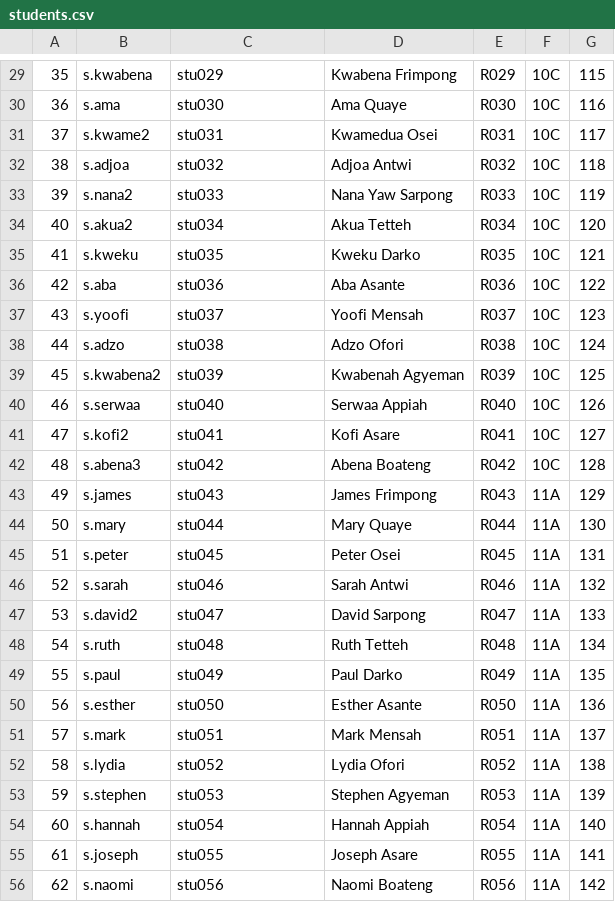
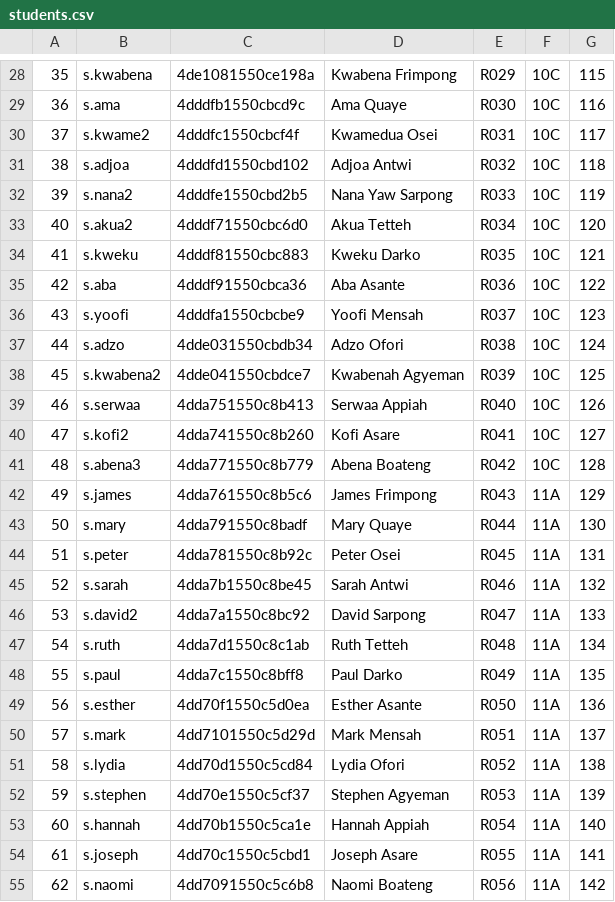
Before and after one commit to 10-keylaw-01/Student-Management-System, a CSV file: data/students.csv, drawn as a sheet; only a part is shown, gaps mark what is left out; the diff covers the shown part only.

```diff
--- a/data/students.csv
+++ b/data/students.csv
@@ -29,28 +28,28 @@
-35,s.kwabena,stu029,Kwabena Frimpong,R029,10C,115
-36,s.ama,stu030,Ama Quaye,R030,10C,116
-37,s.kwame2,stu031,Kwamedua Osei,R031,10C,117
-38,s.adjoa,stu032,Adjoa Antwi,R032,10C,118
-39,s.nana2,stu033,Nana Yaw Sarpong,R033,10C,119
-40,s.akua2,stu034,Akua Tetteh,R034,10C,120
-41,s.kweku,stu035,Kweku Darko,R035,10C,121
-42,s.aba,stu036,Aba Asante,R036,10C,122
-43,s.yoofi,stu037,Yoofi Mensah,R037,10C,123
-44,s.adzo,stu038,Adzo Ofori,R038,10C,124
-45,s.kwabena2,stu039,Kwabenah Agyeman,R039,10C,125
-46,s.serwaa,stu040,Serwaa Appiah,R040,10C,126
-47,s.kofi2,stu041,Kofi Asare,R041,10C,127
-48,s.abena3,stu042,Abena Boateng,R042,10C,128
-49,s.james,stu043,James Frimpong,R043,11A,129
-50,s.mary,stu044,Mary Quaye,R044,11A,130
-51,s.peter,stu045,Peter Osei,R045,11A,131
-52,s.sarah,stu046,Sarah Antwi,R046,11A,132
-53,s.david2,stu047,David Sarpong,R047,11A,133
-54,s.ruth,stu048,Ruth Tetteh,R048,11A,134
-55,s.paul,stu049,Paul Darko,R049,11A,135
-56,s.esther,stu050,Esther Asante,R050,11A,136
-57,s.mark,stu051,Mark Mensah,R051,11A,137
-58,s.lydia,stu052,Lydia Ofori,R052,11A,138
-59,s.stephen,stu053,Stephen Agyeman,R053,11A,139
-60,s.hannah,stu054,Hannah Appiah,R054,11A,140
-61,s.joseph,stu055,Joseph Asare,R055,11A,141
-62,s.naomi,stu056,Naomi Boateng,R056,11A,142
+35,s.kwabena,4de1081550ce198a,Kwabena Frimpong,R029,10C,115
+36,s.ama,4dddfb1550cbcd9c,Ama Quaye,R030,10C,116
+37,s.kwame2,4dddfc1550cbcf4f,Kwamedua Osei,R031,10C,117
+38,s.adjoa,4dddfd1550cbd102,Adjoa Antwi,R032,10C,118
+39,s.nana2,4dddfe1550cbd2b5,Nana Yaw Sarpong,R033,10C,119
+40,s.akua2,4dddf71550cbc6d0,Akua Tetteh,R034,10C,120
+41,s.kweku,4dddf81550cbc883,Kweku Darko,R035,10C,121
+42,s.aba,4dddf91550cbca36,Aba Asante,R036,10C,122
+43,s.yoofi,4dddfa1550cbcbe9,Yoofi Mensah,R037,10C,123
+44,s.adzo,4dde031550cbdb34,Adzo Ofori,R038,10C,124
+45,s.kwabena2,4dde041550cbdce7,Kwabenah Agyeman,R039,10C,125
+46,s.serwaa,4dda751550c8b413,Serwaa Appiah,R040,10C,126
+47,s.kofi2,4dda741550c8b260,Kofi Asare,R041,10C,127
+48,s.abena3,4dda771550c8b779,Abena Boateng,R042,10C,128
+49,s.james,4dda761550c8b5c6,James Frimpong,R043,11A,129
+50,s.mary,4dda791550c8badf,Mary Quaye,R044,11A,130
+51,s.peter,4dda781550c8b92c,Peter Osei,R045,11A,131
+52,s.sarah,4dda7b1550c8be45,Sarah Antwi,R046,11A,132
+53,s.david2,4dda7a1550c8bc92,David Sarpong,R047,11A,133
+54,s.ruth,4dda7d1550c8c1ab,Ruth Tetteh,R048,11A,134
+55,s.paul,4dda7c1550c8bff8,Paul Darko,R049,11A,135
+56,s.esther,4dd70f1550c5d0ea,Esther Asante,R050,11A,136
+57,s.mark,4dd7101550c5d29d,Mark Mensah,R051,11A,137
+58,s.lydia,4dd70d1550c5cd84,Lydia Ofori,R052,11A,138
+59,s.stephen,4dd70e1550c5cf37,Stephen Agyeman,R053,11A,139
+60,s.hannah,4dd70b1550c5ca1e,Hannah Appiah,R054,11A,140
+61,s.joseph,4dd70c1550c5cbd1,Joseph Asare,R055,11A,141
+62,s.naomi,4dd7091550c5c6b8,Naomi Boateng,R056,11A,142
```
Also changed, not shown: 1 removed row and 51 edited cells elsewhere in this file, data/books.csv, data/exams.csv, 48 other files.
